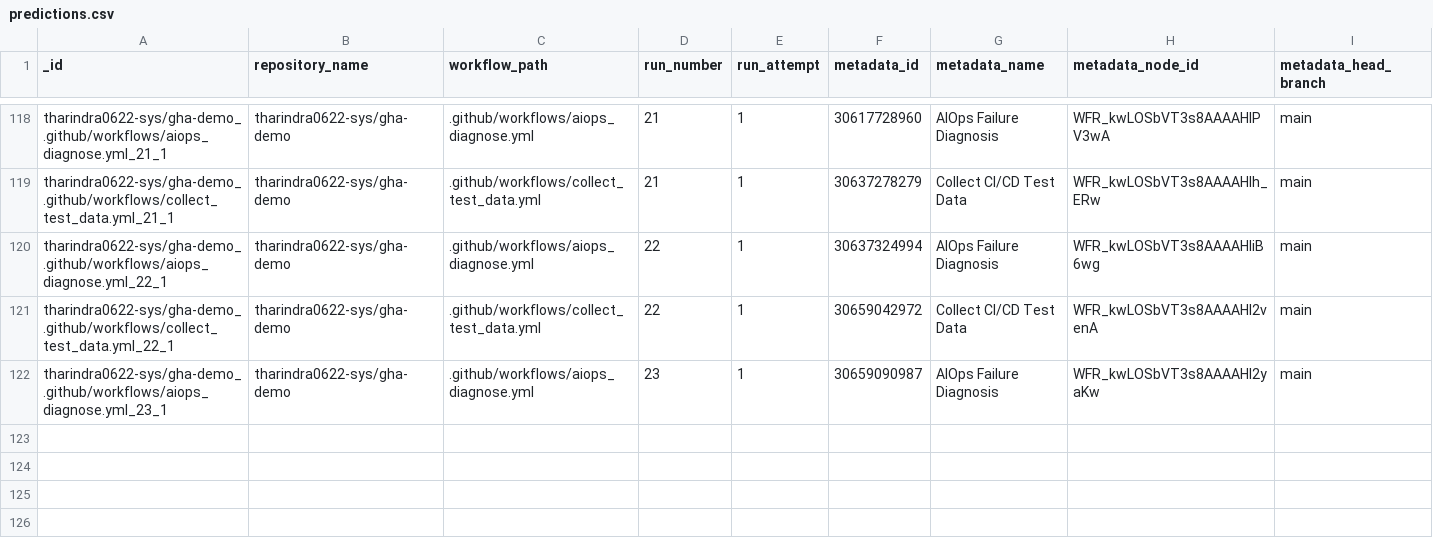
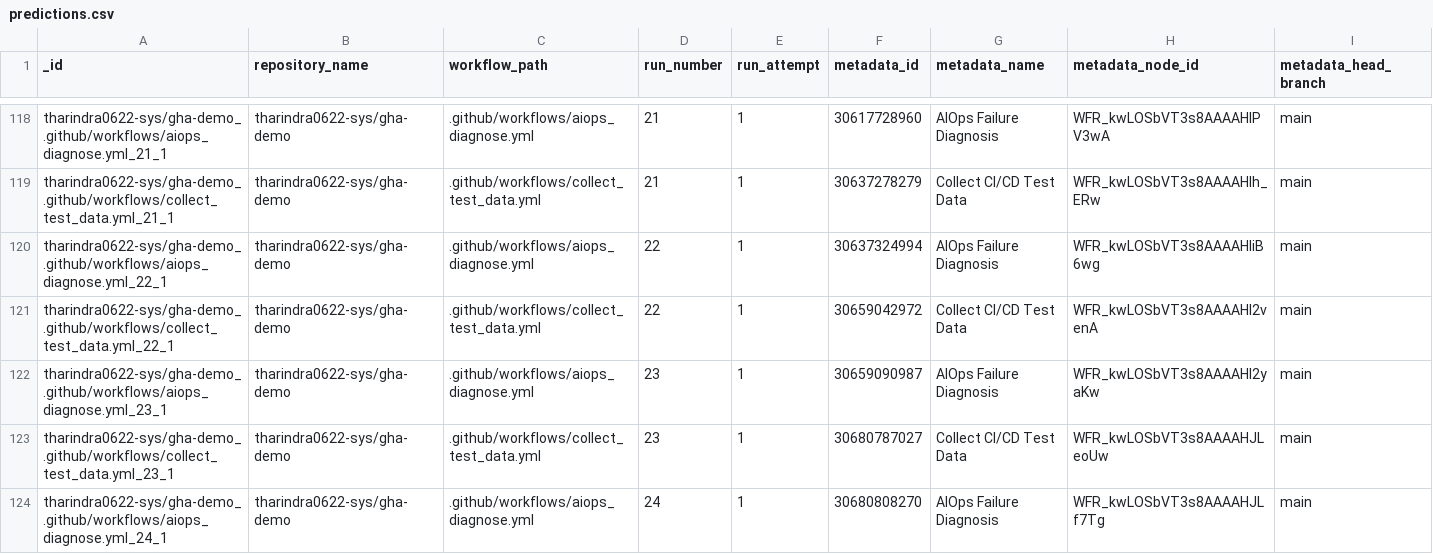
Before and after one commit to tharindra0622-sys/gha-demo, a CSV file: data/predictions.csv, drawn as a sheet; only a part is shown, gaps mark what is left out; rows hold the shown columns only; the diff names each change by its address in the sheet, - before the commit and + after, or states it on an @@ line.

```diff
--- a/data/predictions.csv
+++ b/data/predictions.csv
+row 123: tharindra0622-sys/gha-demo_.github/workflows/collect_test_data.yml_23_1 | tharindra0622-sys/gha-demo | .github/workflows/collect_test_data.yml | 23 | 1 | 30680787027 | Collect CI/CD Test Data | WFR_kwLOSbVT3s8AAAAHJLeoUw | main
+row 124: tharindra0622-sys/gha-demo_.github/workflows/aiops_diagnose.yml_24_1 | tharindra0622-sys/gha-demo | .github/workflows/aiops_diagnose.yml | 24 | 1 | 30680808270 | AIOps Failure Diagnosis | WFR_kwLOSbVT3s8AAAAHJLf7Tg | main
```
Also changed, not shown: data/test_data.csv, 1 other file.
